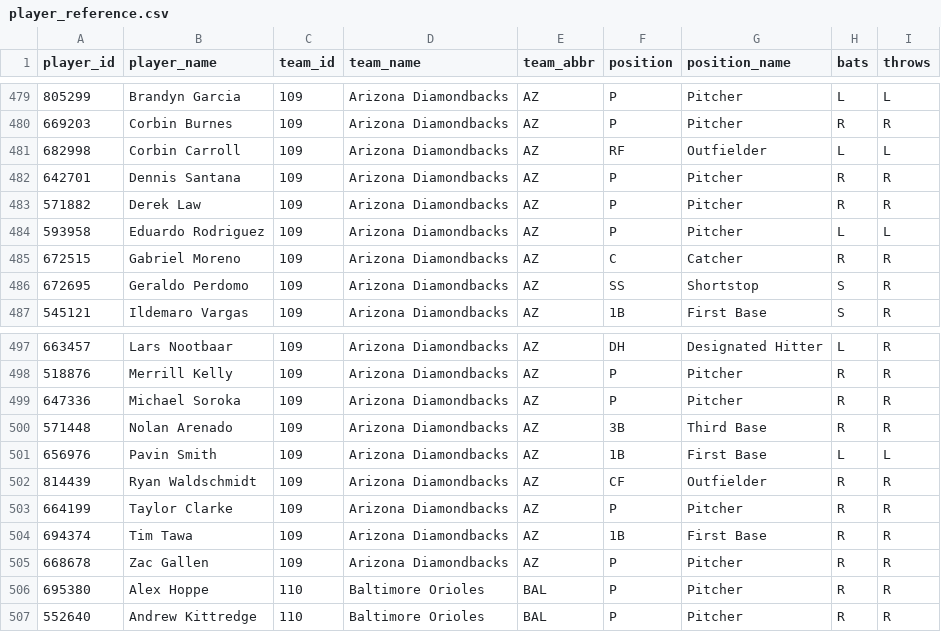
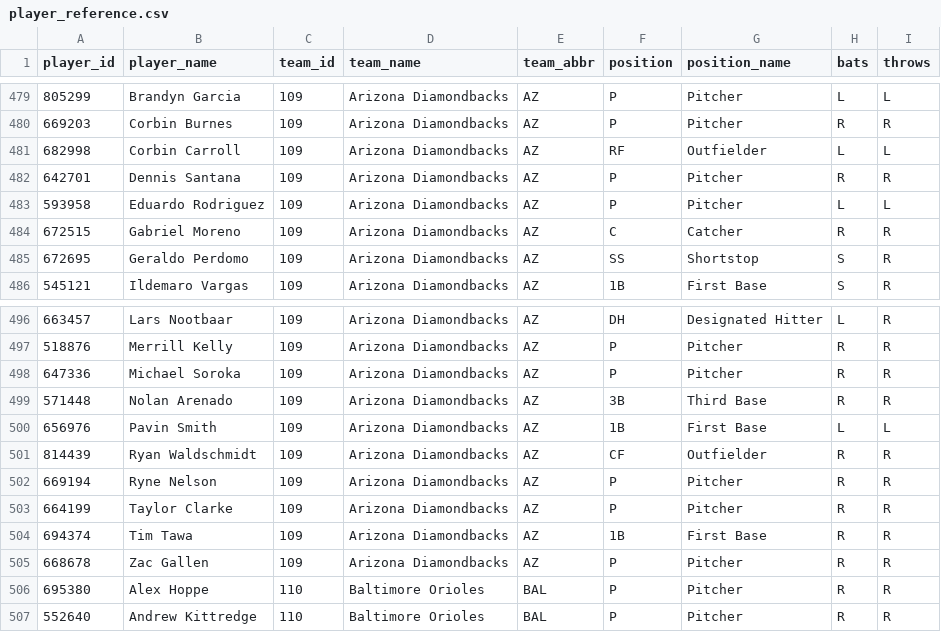
Before and after one commit to dylhauck/alpha-wagerz-model, a CSV file: data/reference/player_reference.csv, drawn as a sheet; only a part is shown, gaps mark what is left out; removed rows and columns are numbered as before the commit, all else as after; the diff names each change by its address in the sheet, - before the commit and + after, or states it on an @@ line.

```diff
--- a/data/reference/player_reference.csv
+++ b/data/reference/player_reference.csv
-row 483: 571882 | Derek Law | 109 | Arizona Diamondbacks | AZ | P | Pitcher | R | R
+row 502: 669194 | Ryne Nelson | 109 | Arizona Diamondbacks | AZ | P | Pitcher | R | R
```
Also changed, not shown: data/processed/slate_summary.csv, 20 other files.
